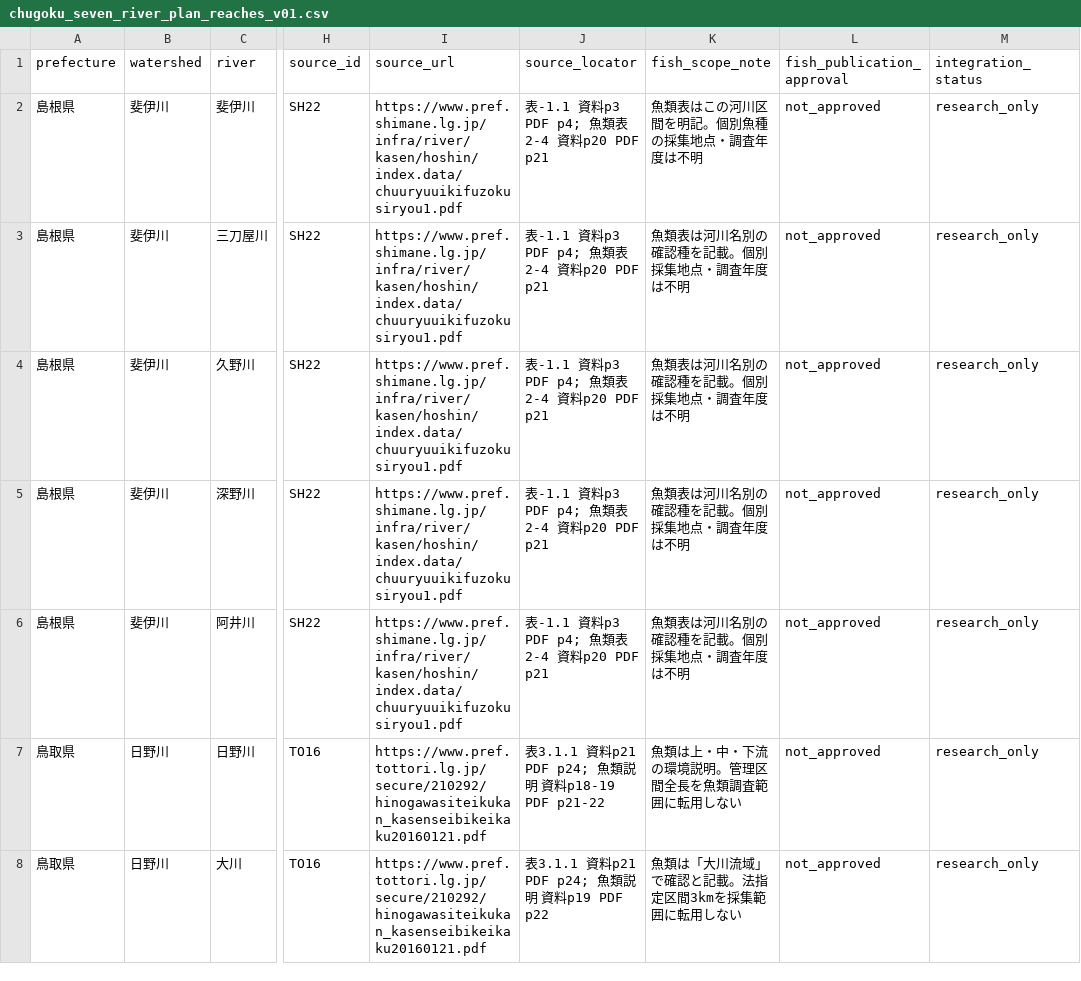
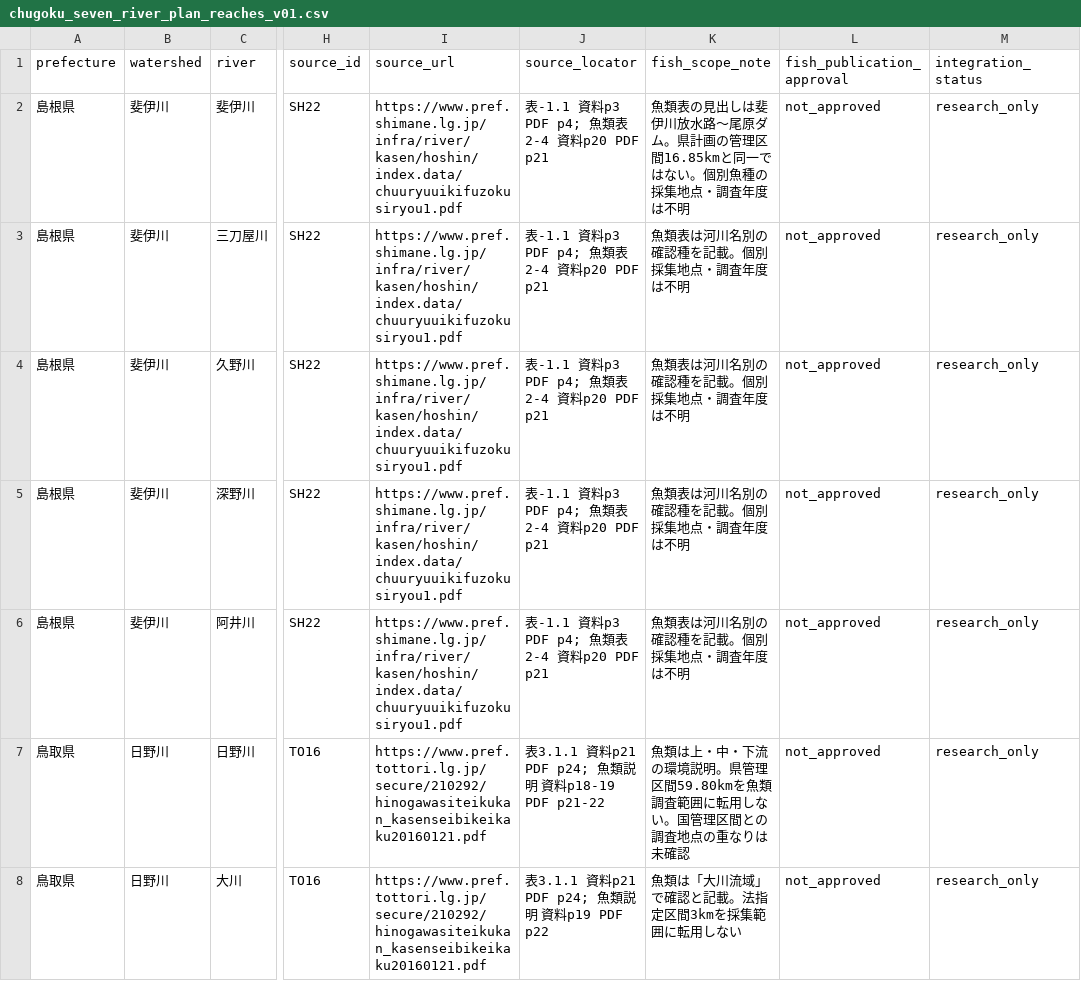
Before and after one commit to kandatasan/norisan-article-salvage, a CSV file: river-fish/research-20261021/chugoku_seven_river_plan_reaches_v01.csv, drawn as a sheet; only a part is shown, gaps mark what is left out; the diff names each change by its address in the sheet, - before the commit and + after, or states it on an @@ line.

Commit message:
Correct mainstem fish reach scope and guard against conflation

```diff
--- a/river-fish/research-20261021/chugoku_seven_river_plan_reaches_v01.csv
+++ b/river-fish/research-20261021/chugoku_seven_river_plan_reaches_v01.csv
-K2 (fish_scope_note): 魚類表はこの河川区間を明記。個別魚…
+K2 (fish_scope_note): 魚類表の見出しは斐伊川放水路〜尾原ダム。県計画の管理区間16.85kmと同一ではない。個別魚…
-K7 (fish_scope_note): …境説明。管理区間全長を魚類調査範囲に転用しない
+K7 (fish_scope_note): …境説明。県管理区間59.80kmを魚類調査範囲に転用しない。国管理区間との調査地点の重なりは未確認
```
